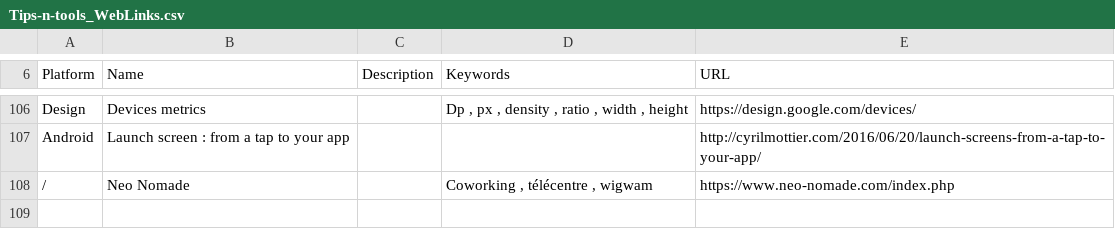
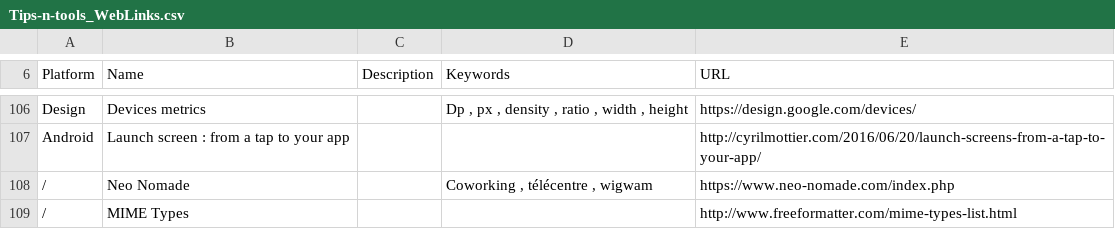
Before and after one commit to vaginessa/Tips-n-tools, a CSV file: Tips-n-tools_WebLinks.csv, drawn as a sheet; only a part is shown, gaps mark what is left out.

Commit message:
chore: add link about MIME types

```diff
--- a/Tips-n-tools_WebLinks.csv
+++ b/Tips-n-tools_WebLinks.csv
@@ -108 +108,2 @@ Android;Launch screen : from a tap to your app;;;http://cyrilmottier.com/2016/0
 /;Neo Nomade;;Coworking , télécentre , wigwam;https://www.neo-nomade.com/index.php
+/;MIME Types;;;http://www.freeformatter.com/mime-types-list.html
```
Also changed, not shown: 3 other files.
